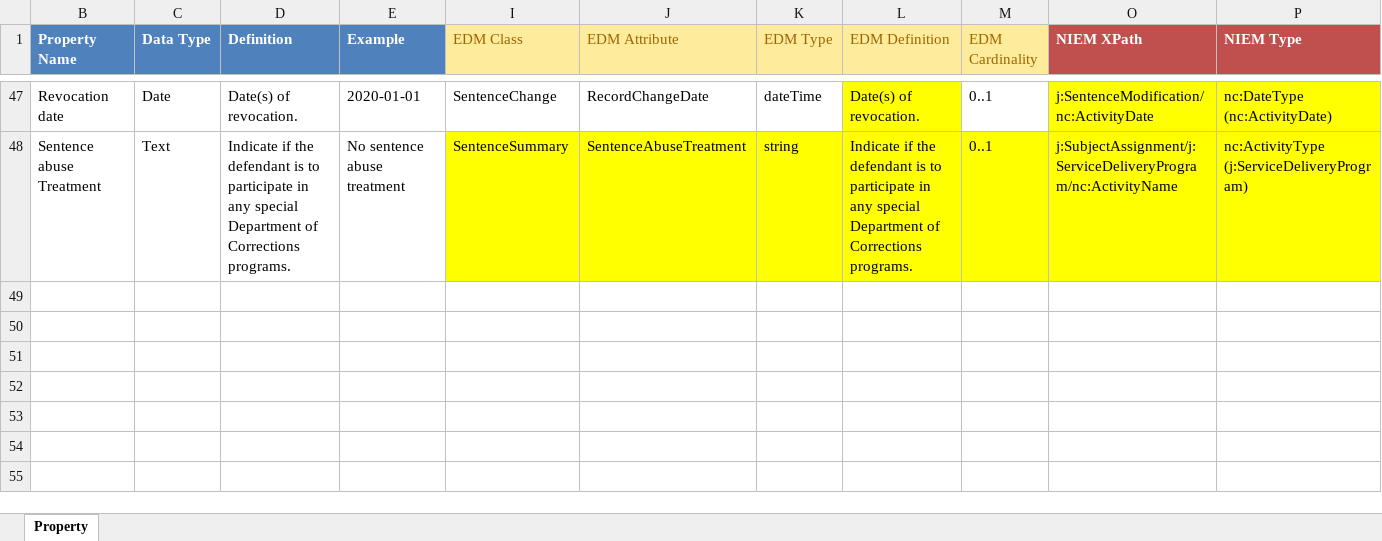
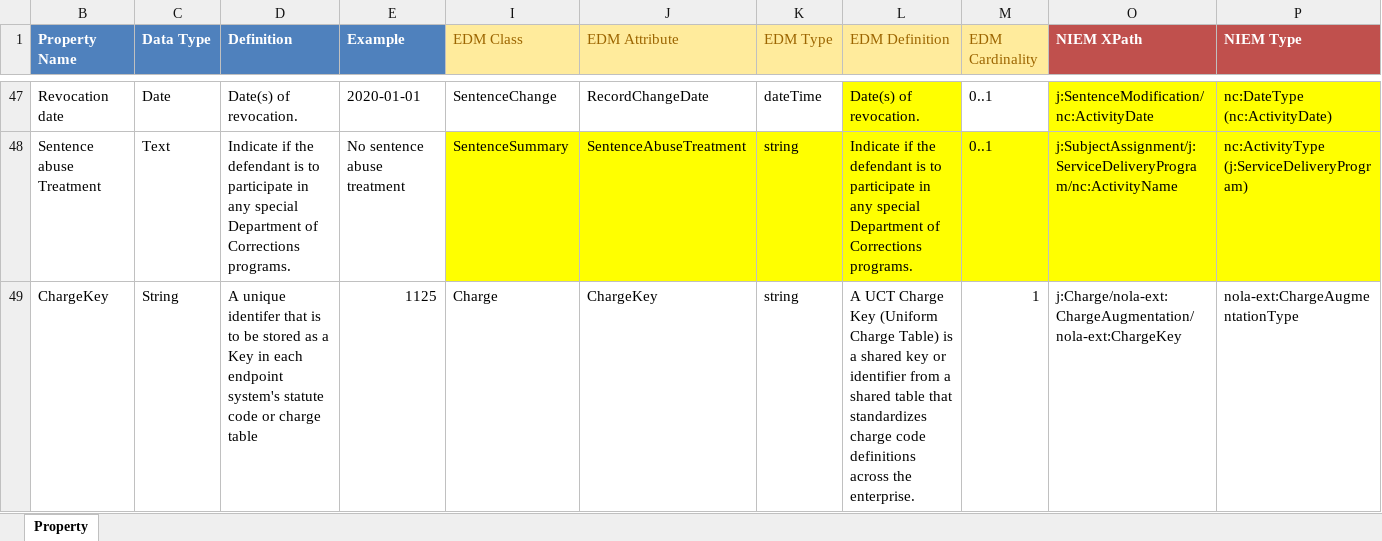
Before and after one commit to CityOfNewOrleans/JTMP-Data-Exchange-Specs, an Excel workbook: schemas/UniformCommitmentOrder_iepd/artifacts/UniformCommitmentOrder_MappingSpreadsheet.xlsx, sheet Property, drawn as a sheet; only a part is shown, gaps mark what is left out; values as stored, in another font and other column widths than the file's, no borders; table styles not drawn; rows hold the shown columns only; the diff names each change by its address in the sheet, - before the commit and + after, or states it on an @@ line.

Commit message:
Added ChargeKey, multiple charge example

```diff
--- a/schemas/UniformCommitmentOrder_iepd/artifacts/UniformCommitmentOrder_MappingSpreadsheet.xlsx (sheet Property)
+++ b/schemas/UniformCommitmentOrder_iepd/artifacts/UniformCommitmentOrder_MappingSpreadsheet.xlsx (sheet Property)
+row 49: ChargeKey | String | A unique identifer that is to be stored as a Key in each endpoint system's statute code or charge table | 1125 | Charge | ChargeKey | string | A UCT Charge Key (Uniform Charge Table) is a shared key or identifier from a shared table that standardizes charge code definitions across the enterprise. | 1 | j:Charge/nola-ext:ChargeAugmentation/nola-ext:ChargeKey | nola-ext:ChargeAugmentationType
```
Also changed, not shown: hidden cells, 3 other files.
